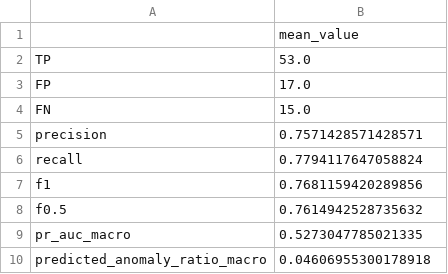
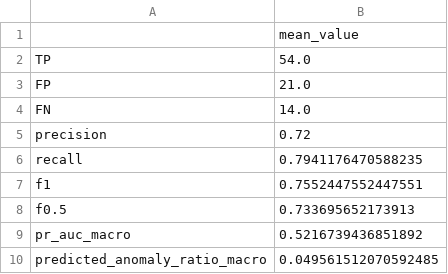
Before and after one commit to LucianoScarpino/Anomaly_Detection_Nasa_SMAP, a CSV file: Results/LSTM/lstm_global_summary.csv, drawn as a sheet.

```diff
--- a/Results/LSTM/lstm_global_summary.csv
+++ b/Results/LSTM/lstm_global_summary.csv
@@ -1,10 +1,10 @@
 ,mean_value
-TP,53.0
-FP,17.0
-FN,15.0
-precision,0.7571428571428571
-recall,0.7794117647058824
-f1,0.7681159420289856
-f0.5,0.7614942528735632
-pr_auc_macro,0.5273047785021335
-predicted_anomaly_ratio_macro,0.04606955300178918
+TP,54.0
+FP,21.0
+FN,14.0
+precision,0.72
+recall,0.7941176470588235
+f1,0.7552447552447551
+f0.5,0.733695652173913
+pr_auc_macro,0.5216739436851892
+predicted_anomaly_ratio_macro,0.049561512070592485
```
Also changed, not shown: Results/AE/AE_channel_results.csv, Results/LSTM/lstm_channel_results.csv, 10 other files.
